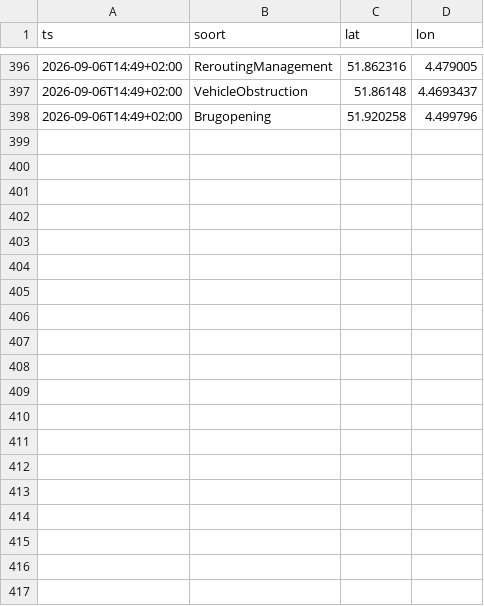
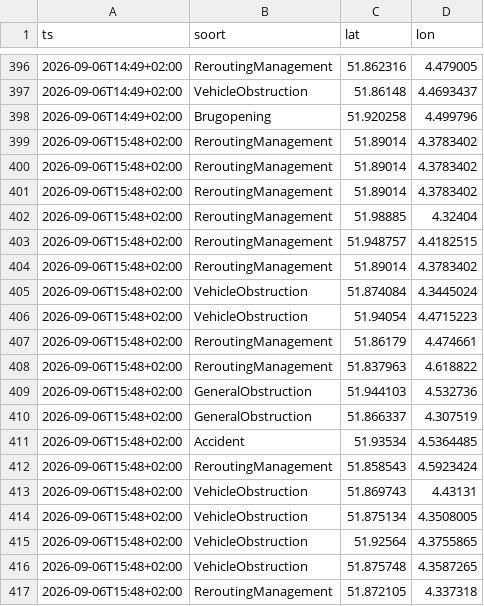
Before and after one commit to RoberR1990/MapsRotterdam, a CSV file: incidenten/2026-09-06.csv, drawn as a sheet; only a part is shown, gaps mark what is left out; the diff covers the shown part only; the diff names each change by its address in the sheet, - before the commit and + after, or states it on an @@ line.

```diff
--- a/incidenten/2026-09-06.csv
+++ b/incidenten/2026-09-06.csv
+row 399: 2026-09-06T15:48+02:00 | ReroutingManagement | 51.89014 | 4.3783402
+row 400: 2026-09-06T15:48+02:00 | ReroutingManagement | 51.89014 | 4.3783402
+row 401: 2026-09-06T15:48+02:00 | ReroutingManagement | 51.89014 | 4.3783402
+row 402: 2026-09-06T15:48+02:00 | ReroutingManagement | 51.98885 | 4.32404
+row 403: 2026-09-06T15:48+02:00 | ReroutingManagement | 51.948757 | 4.4182515
+row 404: 2026-09-06T15:48+02:00 | ReroutingManagement | 51.89014 | 4.3783402
+row 405: 2026-09-06T15:48+02:00 | VehicleObstruction | 51.874084 | 4.3445024
+row 406: 2026-09-06T15:48+02:00 | VehicleObstruction | 51.94054 | 4.4715223
+row 407: 2026-09-06T15:48+02:00 | ReroutingManagement | 51.86179 | 4.474661
+row 408: 2026-09-06T15:48+02:00 | ReroutingManagement | 51.837963 | 4.618822
+row 409: 2026-09-06T15:48+02:00 | GeneralObstruction | 51.944103 | 4.532736
+row 410: 2026-09-06T15:48+02:00 | GeneralObstruction | 51.866337 | 4.307519
+row 411: 2026-09-06T15:48+02:00 | Accident | 51.93534 | 4.5364485
+row 412: 2026-09-06T15:48+02:00 | ReroutingManagement | 51.858543 | 4.5923424
+row 413: 2026-09-06T15:48+02:00 | VehicleObstruction | 51.869743 | 4.43131
+row 414: 2026-09-06T15:48+02:00 | VehicleObstruction | 51.875134 | 4.3508005
+row 415: 2026-09-06T15:48+02:00 | VehicleObstruction | 51.92564 | 4.3755865
+row 416: 2026-09-06T15:48+02:00 | VehicleObstruction | 51.875748 | 4.3587265
+row 417: 2026-09-06T15:48+02:00 | ReroutingManagement | 51.872105 | 4.337318
```
Also changed, not shown: 14 added rows elsewhere in this file, weer/rotterdam.csv, 3 other files.
